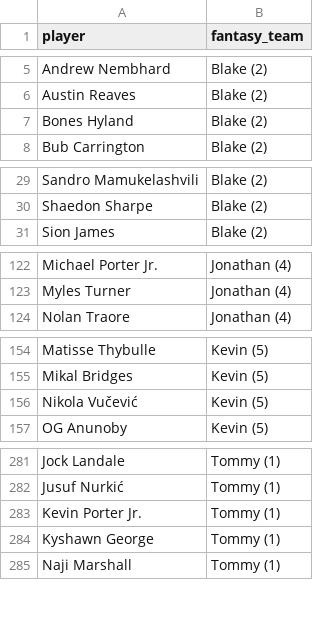
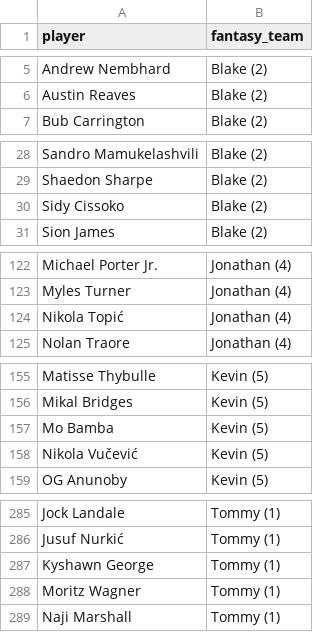
Before and after one commit to kyeill/dynasty, a CSV file: output/rosters_nba.csv, drawn as a sheet; only a part is shown, gaps mark what is left out; the diff covers the shown part only.

```diff
--- a/output/rosters_nba.csv
+++ b/output/rosters_nba.csv
@@ -6,3 +6,2 @@ Andrew Nembhard,Blake (2)
 Austin Reaves,Blake (2)
-Bones Hyland,Blake (2)
 Bub Carrington,Blake (2)
@@ -30,2 +29,3 @@ Sandro Mamukelashvili,Blake (2)
 Shaedon Sharpe,Blake (2)
+Sidy Cissoko,Blake (2)
 Sion James,Blake (2)
@@ -123,2 +123,3 @@ Michael Porter Jr.,Jonathan (4)
 Myles Turner,Jonathan (4)
+Nikola Topić,Jonathan (4)
 Nolan Traore,Jonathan (4)
@@ -155,2 +156,3 @@ Matisse Thybulle,Kevin (5)
 Mikal Bridges,Kevin (5)
+Mo Bamba,Kevin (5)
 Nikola Vučević,Kevin (5)
@@ -282,4 +286,4 @@ Jock Landale,Tommy (1)
 Jusuf Nurkić,Tommy (1)
-Kevin Porter Jr.,Tommy (1)
 Kyshawn George,Tommy (1)
+Moritz Wagner,Tommy (1)
 Naji Marshall,Tommy (1)
```
Also changed, not shown: 3 added rows and 1 removed row elsewhere in this file, lastgood/mlb_hkb.csv, output/combined_rankings_mlb.csv, 13 other files.
